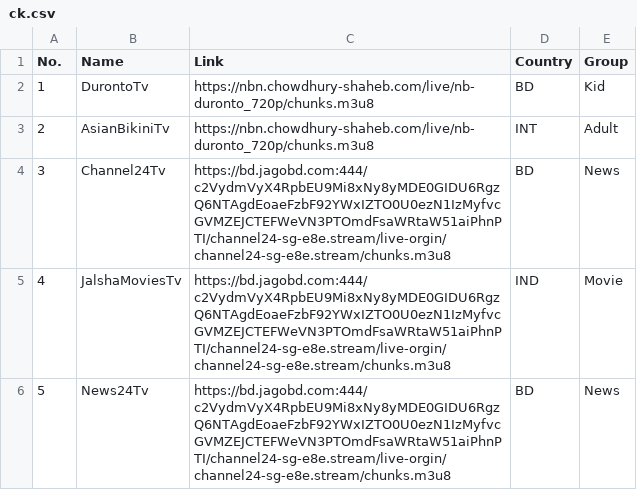
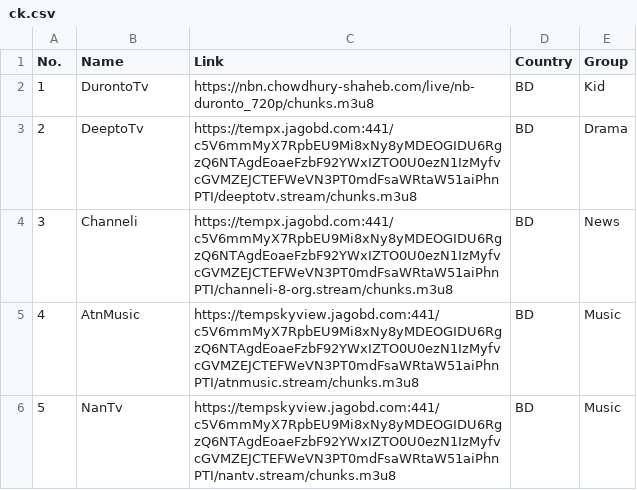
Before and after one commit to iptv-world/iptv-world.github.io, a CSV file: ck.csv, drawn as a sheet.

Commit message:
Update ck.csv

```diff
--- a/ck.csv
+++ b/ck.csv
@@ -2,5 +2,5 @@ No.,Name,Link,Country,Group
 1,DurontoTv,https://nbn.chowdhury-shaheb.com/live/nb-duronto_720p/chunks.m3u8,BD,Kid
-2,AsianBikiniTv,https://nbn.chowdhury-shaheb.com/live/nb-duronto_720p/chunks.m3u8,INT,Adult
-3,Channel24Tv,https://bd.jagobd.com:444/c2VydmVyX4RpbEU9Mi8xNy8yMDE0GIDU6RgzQ6NTAgdEoaeFzbF92YWxIZTO0U0ezN1IzMyfvcGVMZEJCTEFWeVN3PTOmdFsaWRtaW51aiPhnPTI/channel24-sg-e8e.stream/live-orgin/channel24-sg-e8e.stream/chunks.m3u8,BD,News
-4,JalshaMoviesTv,https://bd.jagobd.com:444/c2VydmVyX4RpbEU9Mi8xNy8yMDE0GIDU6RgzQ6NTAgdEoaeFzbF92YWxIZTO0U0ezN1IzMyfvcGVMZEJCTEFWeVN3PTOmdFsaWRtaW51aiPhnPTI/channel24-sg-e8e.stream/live-orgin/channel24-sg-e8e.stream/chunks.m3u8,IND,Movie
-5,News24Tv,https://bd.jagobd.com:444/c2VydmVyX4RpbEU9Mi8xNy8yMDE0GIDU6RgzQ6NTAgdEoaeFzbF92YWxIZTO0U0ezN1IzMyfvcGVMZEJCTEFWeVN3PTOmdFsaWRtaW51aiPhnPTI/channel24-sg-e8e.stream/live-orgin/channel24-sg-e8e.stream/chunks.m3u8,BD,News
+2,DeeptoTv,https://tempx.jagobd.com:441/c5V6mmMyX7RpbEU9Mi8xNy8yMDEOGIDU6RgzQ6NTAgdEoaeFzbF92YWxIZTO0U0ezN1IzMyfvcGVMZEJCTEFWeVN3PT0mdFsaWRtaW51aiPhnPTI/deeptotv.stream/chunks.m3u8,BD,Drama
+3,Channeli,https://tempx.jagobd.com:441/c5V6mmMyX7RpbEU9Mi8xNy8yMDEOGIDU6RgzQ6NTAgdEoaeFzbF92YWxIZTO0U0ezN1IzMyfvcGVMZEJCTEFWeVN3PT0mdFsaWRtaW51aiPhnPTI/channeli-8-org.stream/chunks.m3u8,BD,News
+4,AtnMusic,https://tempskyview.jagobd.com:441/c5V6mmMyX7RpbEU9Mi8xNy8yMDEOGIDU6RgzQ6NTAgdEoaeFzbF92YWxIZTO0U0ezN1IzMyfvcGVMZEJCTEFWeVN3PT0mdFsaWRtaW51aiPhnPTI/atnmusic.stream/chunks.m3u8,BD,Music
+5,NanTv,https://tempskyview.jagobd.com:441/c5V6mmMyX7RpbEU9Mi8xNy8yMDEOGIDU6RgzQ6NTAgdEoaeFzbF92YWxIZTO0U0ezN1IzMyfvcGVMZEJCTEFWeVN3PT0mdFsaWRtaW51aiPhnPTI/nantv.stream/chunks.m3u8,BD,Music
```
